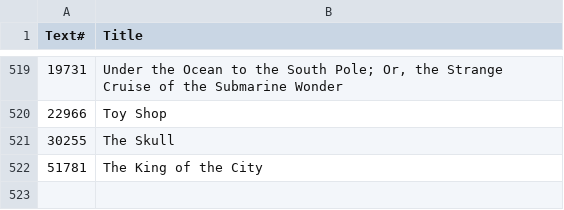
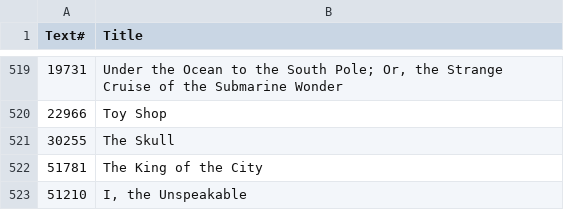
Before and after one commit to ben-n93/pg_scifi_twitter_bot, a CSV file: data/IDs_log.csv, drawn as a sheet; only a part is shown, gaps mark what is left out; the diff names each change by its address in the sheet, - before the commit and + after, or states it on an @@ line.

Commit message:
update

```diff
--- a/data/IDs_log.csv
+++ b/data/IDs_log.csv
+row 523: 51210 | I, the Unspeakable
```
